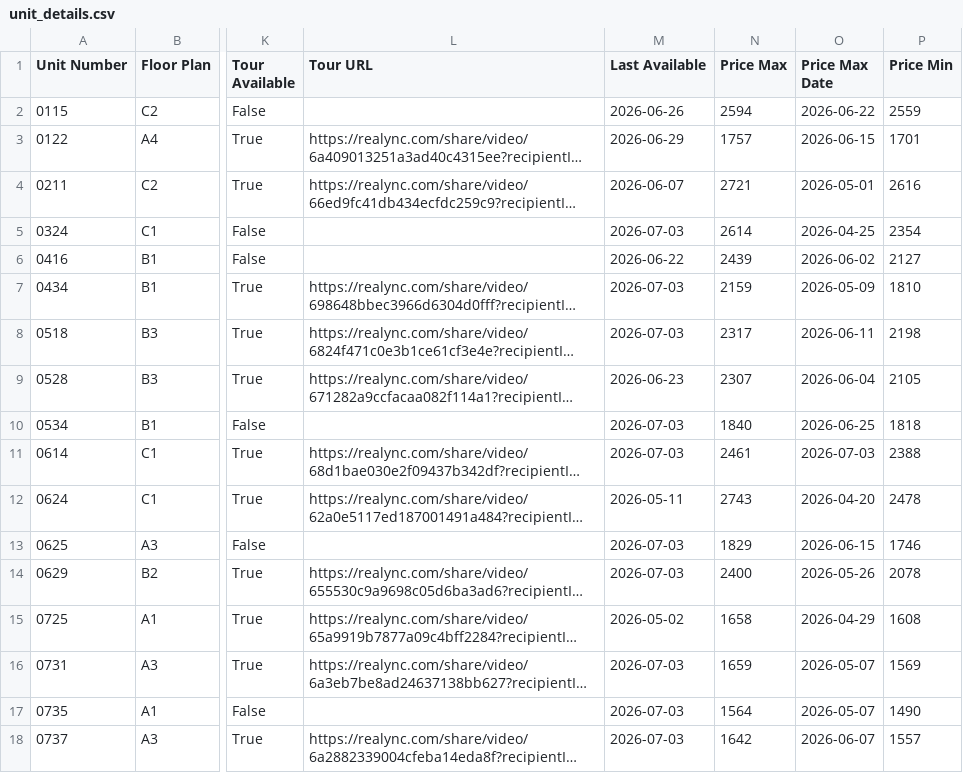
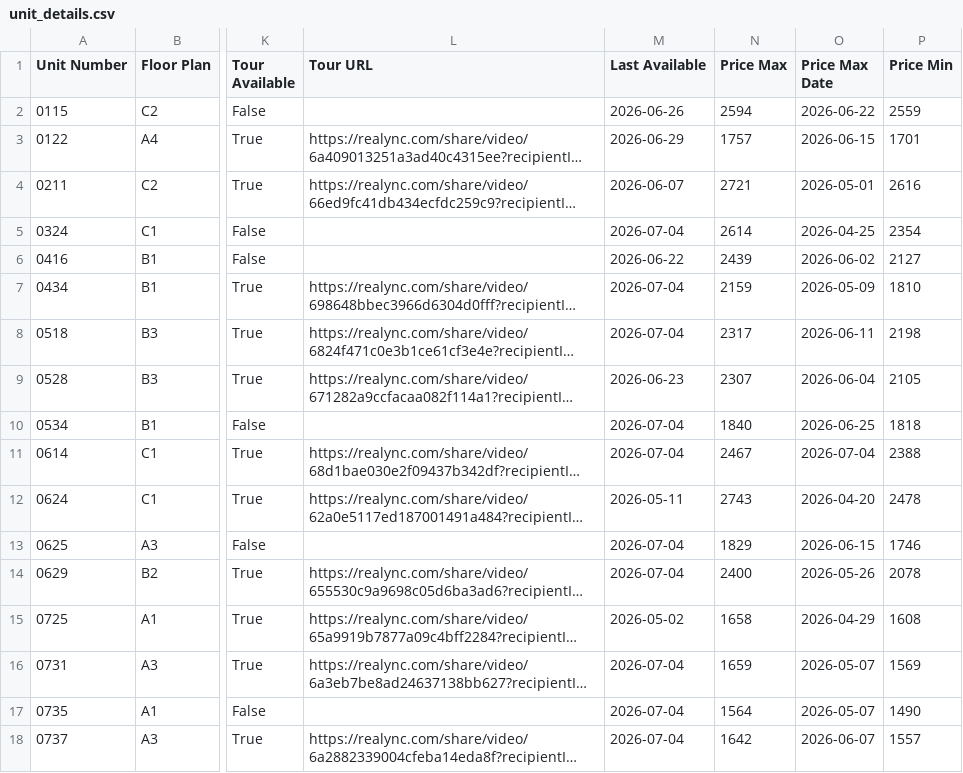
Before and after one commit to patchnpin/apartment_tracker, a CSV file: data/unit_details.csv, drawn as a sheet; only a part is shown, gaps mark what is left out; long unchanged cells end in …; the diff covers the shown part only; the diff names each change by its address in the sheet, - before the commit and + after, or states it on an @@ line.

```diff
--- a/data/unit_details.csv
+++ b/data/unit_details.csv
-M5 (Last Available): 2026-07-03
+M5 (Last Available): 2026-07-04
-M7:M8 (Last Available): 2026-07-03
+M7:M8 (Last Available): 2026-07-04
-M10:M11 (Last Available): 2026-07-03
+M10:M11 (Last Available): 2026-07-04
-N11 (Price Max): 2461
+N11 (Price Max): 2467
-O11 (Price Max Date): 2026-07-03
+O11 (Price Max Date): 2026-07-04
-M13:M14 (Last Available): 2026-07-03
+M13:M14 (Last Available): 2026-07-04
-M16:M18 (Last Available): 2026-07-03
+M16:M18 (Last Available): 2026-07-04
```
Also changed, not shown: 17 edited cells elsewhere in this file, data/price_history.csv, docs/price_history.csv, 1 other file.
